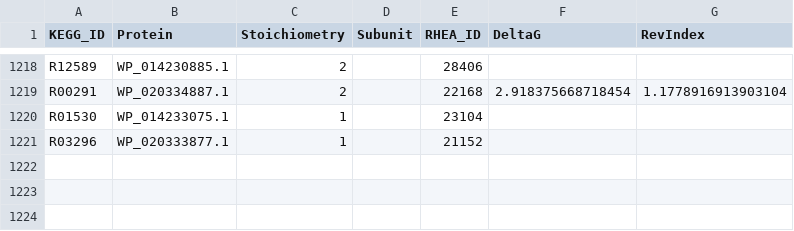
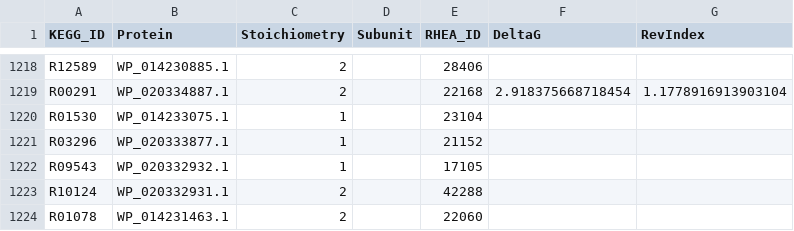
Before and after one commit to stelmo/VibrioNatriegens, a CSV file: data/model/metabolic_reactions.csv, drawn as a sheet; only a part is shown, gaps mark what is left out; the diff names each change by its address in the sheet, - before the commit and + after, or states it on an @@ line.

```diff
--- a/data/model/metabolic_reactions.csv
+++ b/data/model/metabolic_reactions.csv
+row 1222: R09543 | WP_020332932.1 | 1 |  | 17105
+row 1223: R10124 | WP_020332931.1 | 2 |  | 42288
+row 1224: R01078 | WP_014231463.1 | 2 |  | 22060
```
Also changed, not shown: 1 other file.
